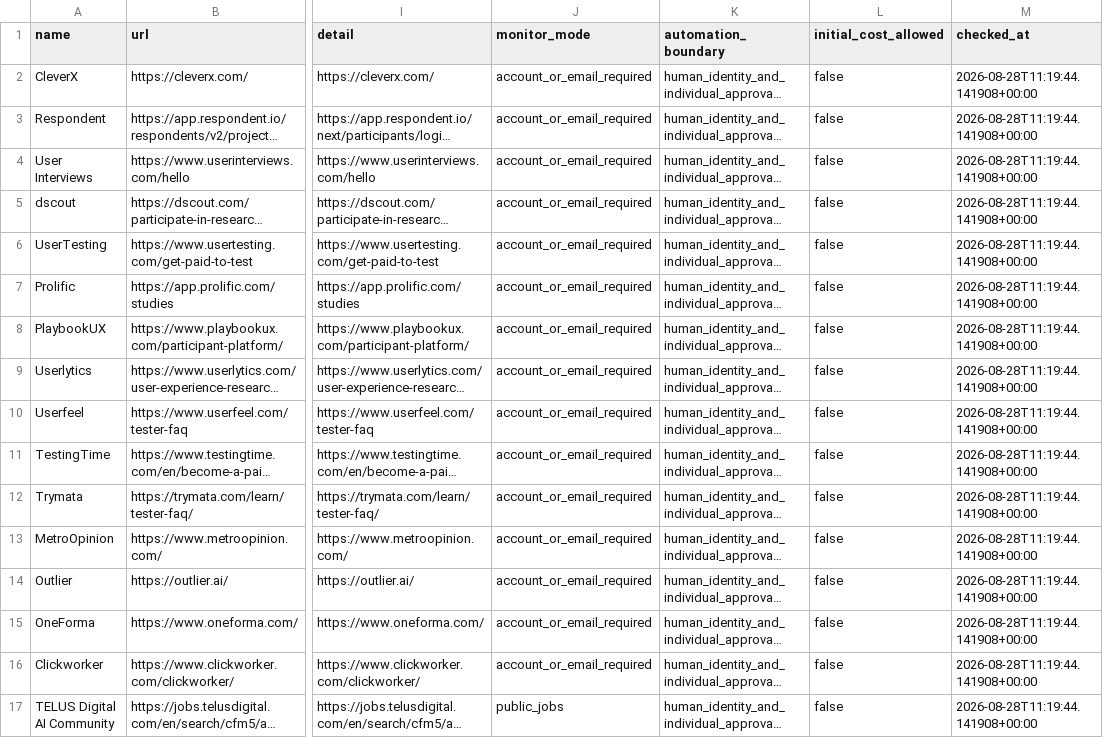
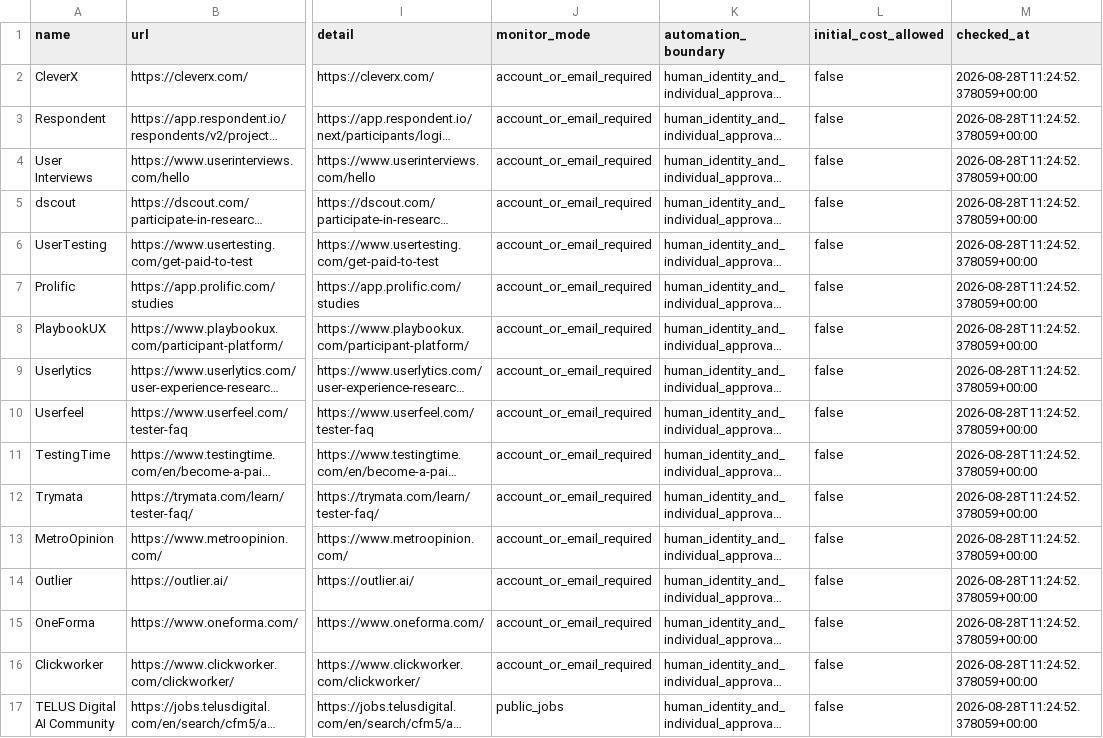
Before and after one commit to ainetwork-global/AI-Network-Lab-Brain, a CSV file: 01_GLOBAL_REVENUE_BRAIN/04_OPPORTUNITIES/participant_platform_status.csv, drawn as a sheet; only a part is shown, gaps mark what is left out; long unchanged cells end in …; the diff names each change by its address in the sheet, - before the commit and + after, or states it on an @@ line.

```diff
--- a/01_GLOBAL_REVENUE_BRAIN/04_OPPORTUNITIES/participant_platform_status.csv
+++ b/01_GLOBAL_REVENUE_BRAIN/04_OPPORTUNITIES/participant_platform_status.csv
-M2:M17 (checked_at): 2026-08-28T11:19:44.141908+00:00
+M2:M17 (checked_at): 2026-08-28T11:24:52.378059+00:00
```
Also changed, not shown: 01_GLOBAL_REVENUE_BRAIN/04_OPPORTUNITIES/devpost_hackathons.csv, 01_GLOBAL_REVENUE_BRAIN/04_OPPORTUNITIES/superteam_earn_rejected_opportunities.csv, 15 other files.
